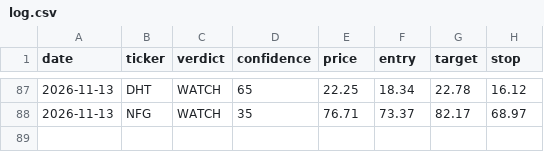
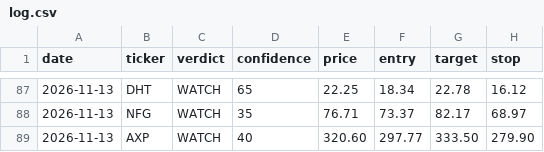
Before and after one commit to qanicuq/ticker-forensics-data, a CSV file: calls/log.csv, drawn as a sheet; only a part is shown, gaps mark what is left out.

Commit message:
calls: log AXP [skip ci]

```diff
--- a/calls/log.csv
+++ b/calls/log.csv
@@ -88 +88,2 @@ date,ticker,verdict,confidence,price,entry,target,stop
 2026-11-13,NFG,WATCH,35,76.71,73.37,82.17,68.97
+2026-11-13,AXP,WATCH,40,320.60,297.77,333.50,279.90
```
